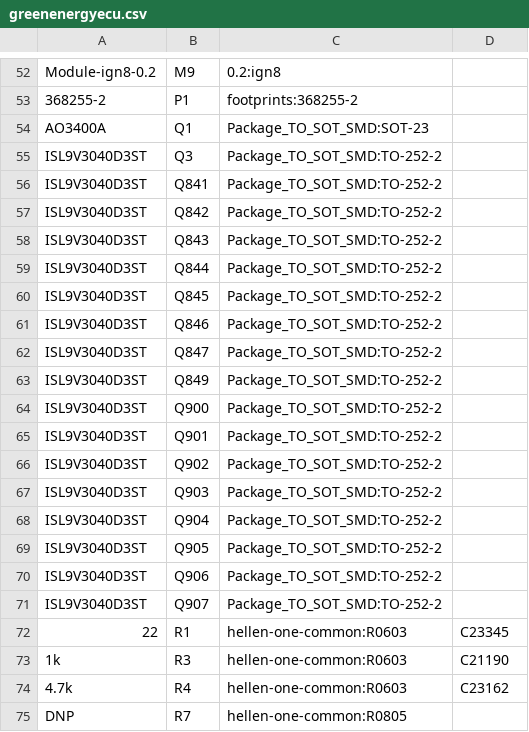
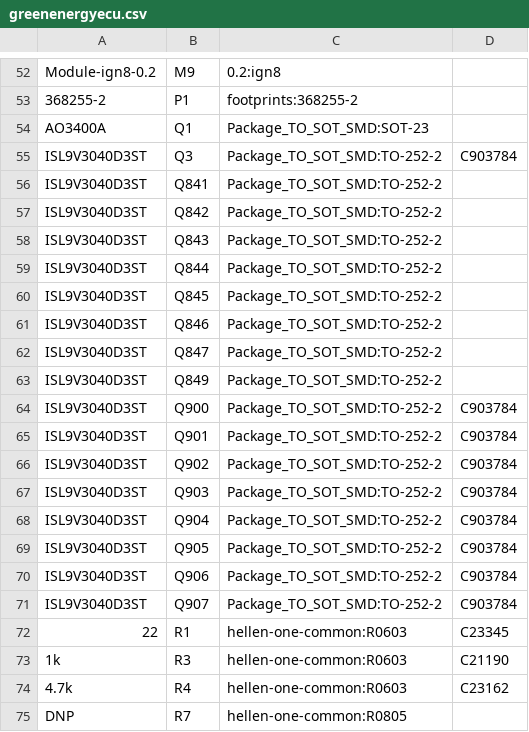
Before and after one commit to luis9860/hellen-example, a CSV file: gerber/greenenergyecu.csv, drawn as a sheet; only a part is shown, gaps mark what is left out.

```diff
--- a/gerber/greenenergyecu.csv
+++ b/gerber/greenenergyecu.csv
@@ -54,3 +54,3 @@
 "AO3400A","Q1","Package_TO_SOT_SMD:SOT-23",""
-"ISL9V3040D3ST","Q3","Package_TO_SOT_SMD:TO-252-2",""
+"ISL9V3040D3ST","Q3","Package_TO_SOT_SMD:TO-252-2","C903784"
 "ISL9V3040D3ST","Q841","Package_TO_SOT_SMD:TO-252-2",""
@@ -63,10 +63,10 @@
 "ISL9V3040D3ST","Q849","Package_TO_SOT_SMD:TO-252-2",""
-"ISL9V3040D3ST","Q900","Package_TO_SOT_SMD:TO-252-2",""
-"ISL9V3040D3ST","Q901","Package_TO_SOT_SMD:TO-252-2",""
-"ISL9V3040D3ST","Q902","Package_TO_SOT_SMD:TO-252-2",""
-"ISL9V3040D3ST","Q903","Package_TO_SOT_SMD:TO-252-2",""
-"ISL9V3040D3ST","Q904","Package_TO_SOT_SMD:TO-252-2",""
-"ISL9V3040D3ST","Q905","Package_TO_SOT_SMD:TO-252-2",""
-"ISL9V3040D3ST","Q906","Package_TO_SOT_SMD:TO-252-2",""
-"ISL9V3040D3ST","Q907","Package_TO_SOT_SMD:TO-252-2",""
+"ISL9V3040D3ST","Q900","Package_TO_SOT_SMD:TO-252-2","C903784"
+"ISL9V3040D3ST","Q901","Package_TO_SOT_SMD:TO-252-2","C903784"
+"ISL9V3040D3ST","Q902","Package_TO_SOT_SMD:TO-252-2","C903784"
+"ISL9V3040D3ST","Q903","Package_TO_SOT_SMD:TO-252-2","C903784"
+"ISL9V3040D3ST","Q904","Package_TO_SOT_SMD:TO-252-2","C903784"
+"ISL9V3040D3ST","Q905","Package_TO_SOT_SMD:TO-252-2","C903784"
+"ISL9V3040D3ST","Q906","Package_TO_SOT_SMD:TO-252-2","C903784"
+"ISL9V3040D3ST","Q907","Package_TO_SOT_SMD:TO-252-2","C903784"
 "22","R1","hellen-one-common:R0603","C23345"
```
Also changed, not shown: 14 other files.
